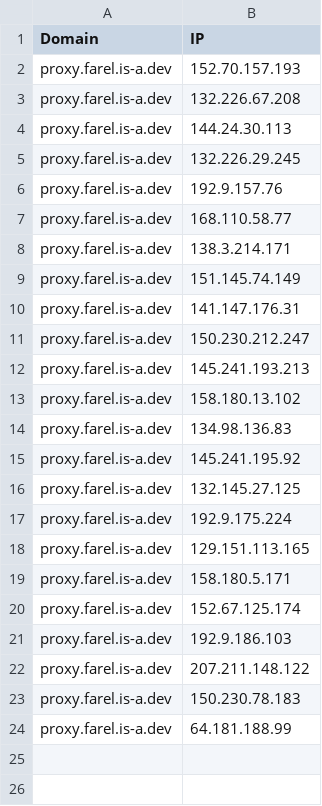
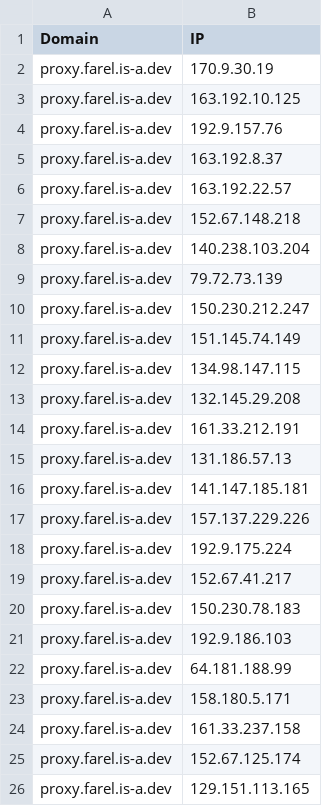
Before and after one commit to whggo/proxyip-tracker, a CSV file: result/domains-ips.csv, drawn as a sheet.

```diff
--- a/result/domains-ips.csv
+++ b/result/domains-ips.csv
@@ -1,24 +1,26 @@
 Domain,IP
-proxy.farel.is-a.dev,152.70.157.193
-proxy.farel.is-a.dev,132.226.67.208
-proxy.farel.is-a.dev,144.24.30.113
-proxy.farel.is-a.dev,132.226.29.245
+proxy.farel.is-a.dev,170.9.30.19
+proxy.farel.is-a.dev,163.192.10.125
 proxy.farel.is-a.dev,192.9.157.76
-proxy.farel.is-a.dev,168.110.58.77
-proxy.farel.is-a.dev,138.3.214.171
+proxy.farel.is-a.dev,163.192.8.37
+proxy.farel.is-a.dev,163.192.22.57
+proxy.farel.is-a.dev,152.67.148.218
+proxy.farel.is-a.dev,140.238.103.204
+proxy.farel.is-a.dev,79.72.73.139
+proxy.farel.is-a.dev,150.230.212.247
 proxy.farel.is-a.dev,151.145.74.149
-proxy.farel.is-a.dev,141.147.176.31
-proxy.farel.is-a.dev,150.230.212.247
-proxy.farel.is-a.dev,145.241.193.213
-proxy.farel.is-a.dev,158.180.13.102
-proxy.farel.is-a.dev,134.98.136.83
-proxy.farel.is-a.dev,145.241.195.92
-proxy.farel.is-a.dev,132.145.27.125
+proxy.farel.is-a.dev,134.98.147.115
+proxy.farel.is-a.dev,132.145.29.208
+proxy.farel.is-a.dev,161.33.212.191
+proxy.farel.is-a.dev,131.186.57.13
+proxy.farel.is-a.dev,141.147.185.181
+proxy.farel.is-a.dev,157.137.229.226
 proxy.farel.is-a.dev,192.9.175.224
+proxy.farel.is-a.dev,152.67.41.217
+proxy.farel.is-a.dev,150.230.78.183
+proxy.farel.is-a.dev,192.9.186.103
+proxy.farel.is-a.dev,64.181.188.99
+proxy.farel.is-a.dev,158.180.5.171
+proxy.farel.is-a.dev,161.33.237.158
+proxy.farel.is-a.dev,152.67.125.174
 proxy.farel.is-a.dev,129.151.113.165
-proxy.farel.is-a.dev,158.180.5.171
-proxy.farel.is-a.dev,152.67.125.174
-proxy.farel.is-a.dev,192.9.186.103
-proxy.farel.is-a.dev,207.211.148.122
-proxy.farel.is-a.dev,150.230.78.183
-proxy.farel.is-a.dev,64.181.188.99
```
Also changed, not shown: result/ips.csv, result/tested-ips.csv.
